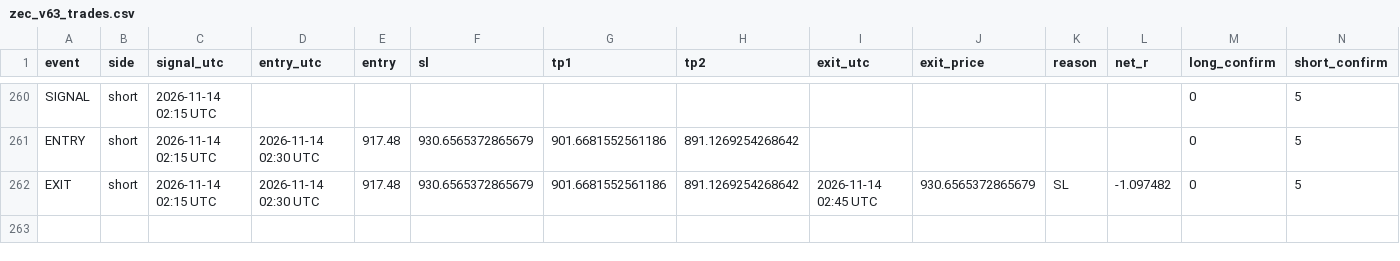
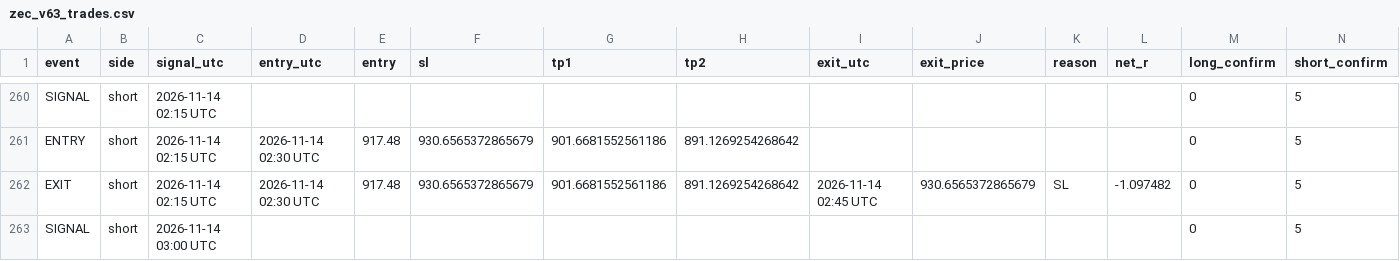
Before and after one commit to XXX110700/zec-forward-paper, a CSV file: zec_v63_trades.csv, drawn as a sheet; only a part is shown, gaps mark what is left out; the diff names each change by its address in the sheet, - before the commit and + after, or states it on an @@ line.

```diff
--- a/zec_v63_trades.csv
+++ b/zec_v63_trades.csv
+row 263: SIGNAL | short | 2026-11-14 03:00 UTC |  |  |  |  |  |  |  |  |  | 0 | 5
```
Also changed, not shown: 1 other file.
